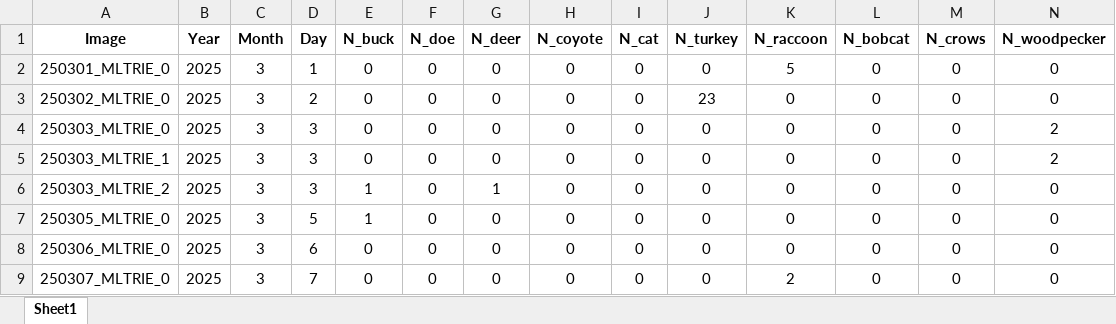
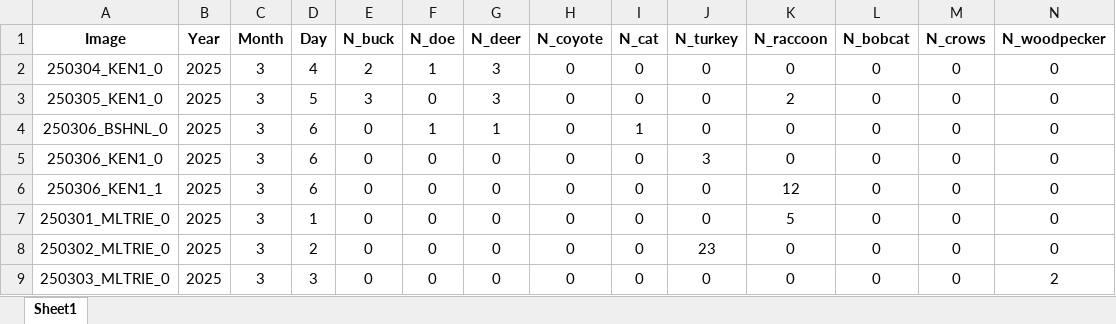
Before and after one commit to ajpung/otter, an Excel workbook: data/Truth.xlsx, sheet Sheet1, drawn as a sheet; only a part is shown; the shorter side is filled out with more unchanged rows; values as stored, in another font and other column widths than the file's, no borders; rows hold the shown columns only; the diff names each change by its address in the sheet, - before the commit and + after, or states it on an @@ line.

Commit message:
chore: adding data / truth values

```diff
--- a/data/Truth.xlsx (sheet Sheet1)
+++ b/data/Truth.xlsx (sheet Sheet1)
+row 2: 250304_KEN1_0 | 2025 | 3 | 4 | 2 | 1 | 3 | 0 | 0 | 0 | 0 | 0 | 0 | 0
+row 3: 250305_KEN1_0 | 2025 | 3 | 5 | 3 | 0 | 3 | 0 | 0 | 0 | 2 | 0 | 0 | 0
+row 4: 250306_BSHNL_0 | 2025 | 3 | 6 | 0 | 1 | 1 | 0 | 1 | 0 | 0 | 0 | 0 | 0
+row 5: 250306_KEN1_0 | 2025 | 3 | 6 | 0 | 0 | 0 | 0 | 0 | 3 | 0 | 0 | 0 | 0
+row 6: 250306_KEN1_1 | 2025 | 3 | 6 | 0 | 0 | 0 | 0 | 0 | 0 | 12 | 0 | 0 | 0
```
